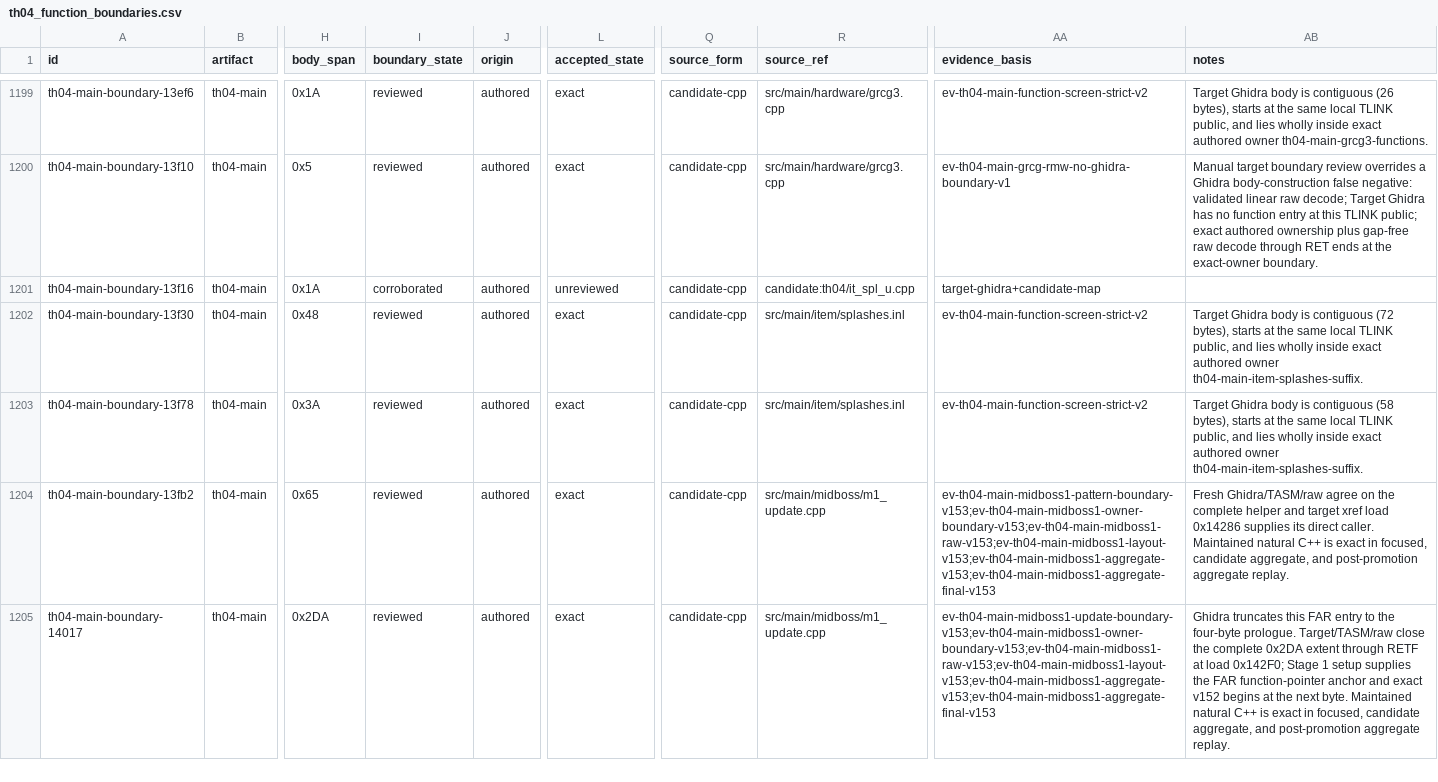
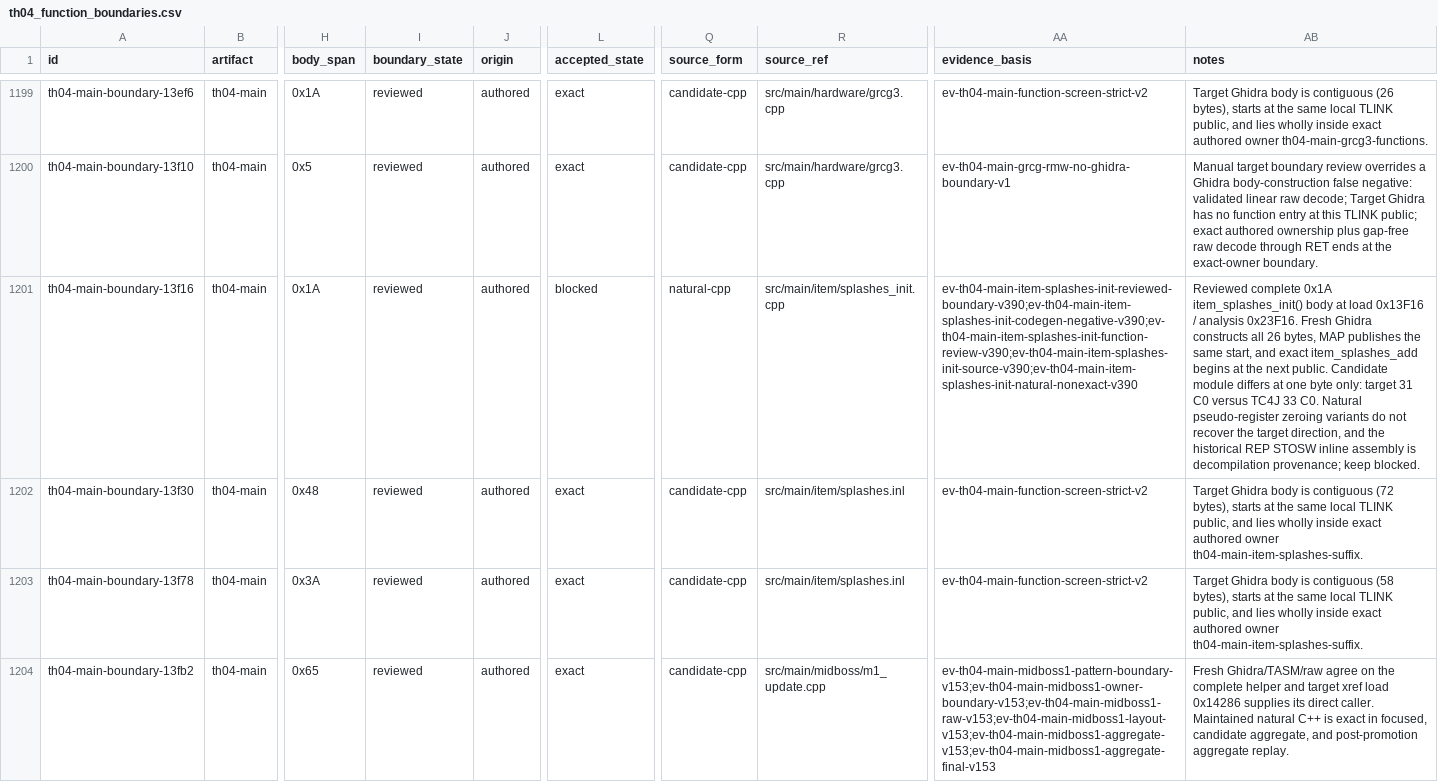
Before and after one commit to N0zoM1z0/th04, a CSV file: config/th04_function_boundaries.csv, drawn as a sheet; only a part is shown, gaps mark what is left out; the shorter side is filled out with more unchanged rows; the diff names each change by its address in the sheet, - before the commit and + after, or states it on an @@ line.

```diff
--- a/config/th04_function_boundaries.csv
+++ b/config/th04_function_boundaries.csv
-I1201 (boundary_state): corroborated
+I1201 (boundary_state): reviewed
-L1201 (accepted_state): unreviewed
+L1201 (accepted_state): blocked
-Q1201 (source_form): candidate-cpp
+Q1201 (source_form): natural-cpp
-R1201 (source_ref): candidate:th04/it_spl_u.cpp
+R1201 (source_ref): src/main/item/splashes_init.cpp
-AA1201 (evidence_basis): target-ghidra+candidate-map
+AA1201 (evidence_basis): ev-th04-main-item-splashes-init-reviewed-boundary-v390;ev-th04-main-item-splashes-init-codegen-negative-v390;ev-th04-main-item-splashes-init-function-review-v390;ev-th04-main-item-splashes-init-source-v390;ev-th04-main-item-splashes-init-natural-nonexact-v390
-AB1201 (notes): (empty)
+AB1201 (notes): Reviewed complete 0x1A item_splashes_init() body at load 0x13F16 / analysis 0x23F16. Fresh Ghidra constructs all 26 bytes, MAP publishes the same start, and exact item_splashes_add begins at the next public. Candidate module differs at one byte only: target 31 C0 versus TC4J 33 C0. Natural pseudo-register zeroing variants do not recover the target direction, and the historical REP STOSW inline assembly is decompilation provenance; keep blocked.
```
Also changed, not shown: config/knowledge.csv, config/th04_main_authored_functions.csv, 10 other files.
